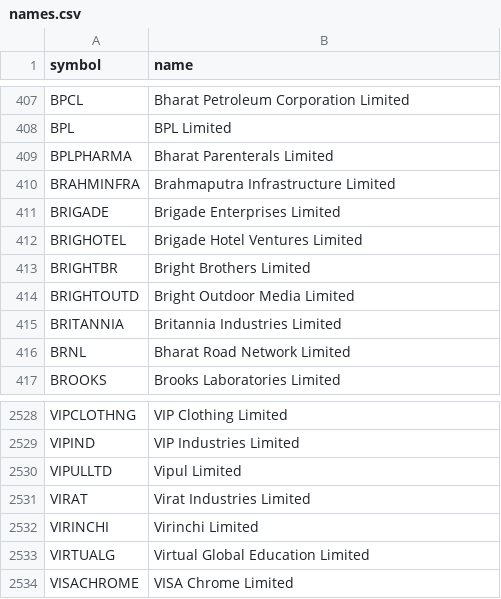
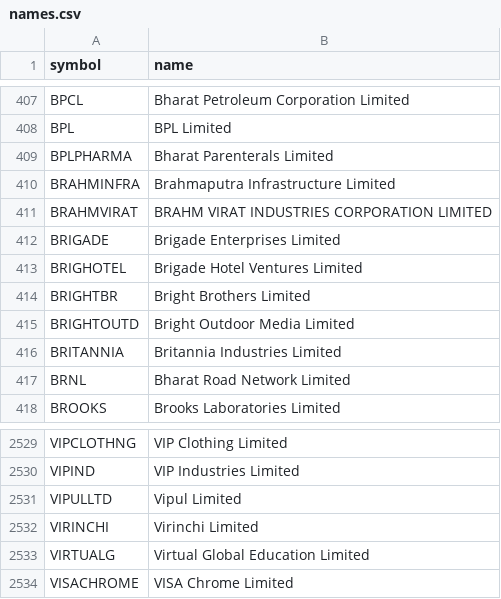
Before and after one commit to kapoorvivek4u-bit/TRENDFIRE_2.0, a CSV file: data/names.csv, drawn as a sheet; only a part is shown, gaps mark what is left out.

```diff
--- a/data/names.csv
+++ b/data/names.csv
@@ -410,2 +410,3 @@ BPLPHARMA,Bharat Parenterals Limited
 BRAHMINFRA,Brahmaputra Infrastructure Limited
+BRAHMVIRAT,BRAHM VIRAT INDUSTRIES CORPORATION LIMITED
 BRIGADE,Brigade Enterprises Limited
@@ -2530,3 +2531,2 @@ VIPIND,VIP Industries Limited
 VIPULLTD,Vipul Limited
-VIRAT,Virat Industries Limited
 VIRINCHI,Virinchi Limited
```
Also changed, not shown: 2 other files.
